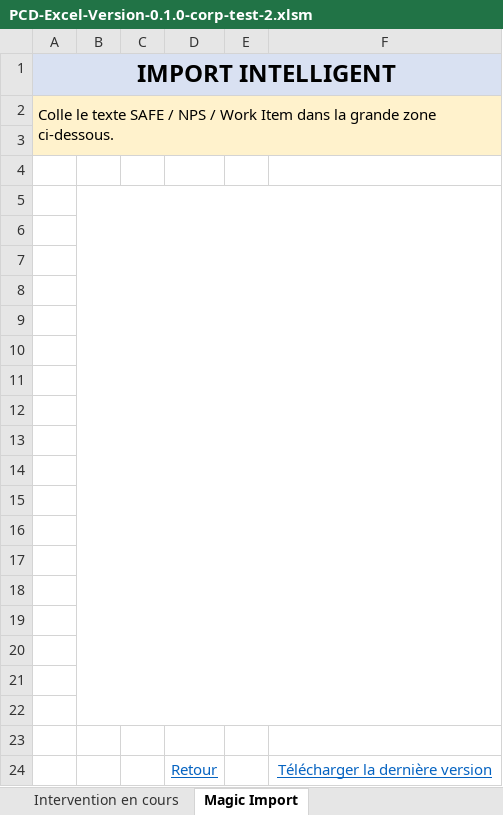
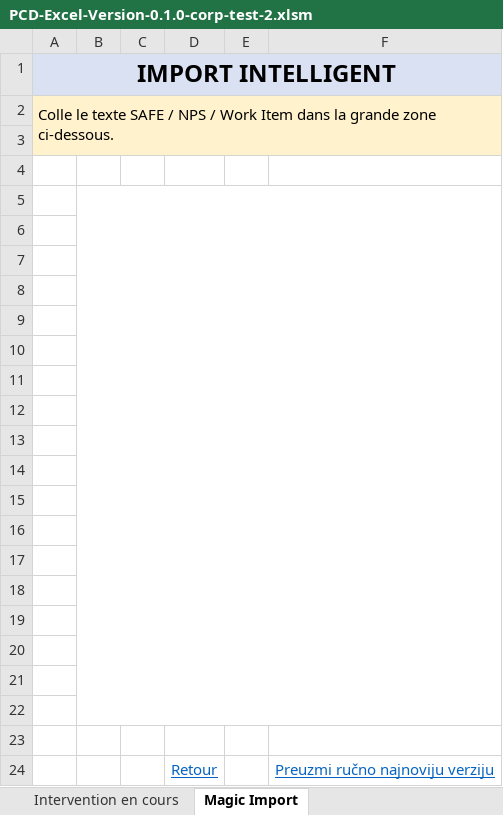
Before and after one commit to milance78/PCD-excel-version-, an Excel workbook: dist/PCD-Excel-Version-0.1.0-corp-test-2.xlsm, sheet Magic Import, drawn as a sheet; values as stored, in another font and other column widths than the file's, no borders; the diff names each change by its address in the sheet, - before the commit and + after, or states it on an @@ line.

```diff
--- a/dist/PCD-Excel-Version-0.1.0-corp-test-2.xlsm (sheet Magic Import)
+++ b/dist/PCD-Excel-Version-0.1.0-corp-test-2.xlsm (sheet Magic Import)
-F24: Télécharger la dernière version
+F24: Preuzmi ručno najnoviju verziju
```
Also changed, not shown: dist/PCD-Excel-Version-latest.xlsm, 1 other file.
